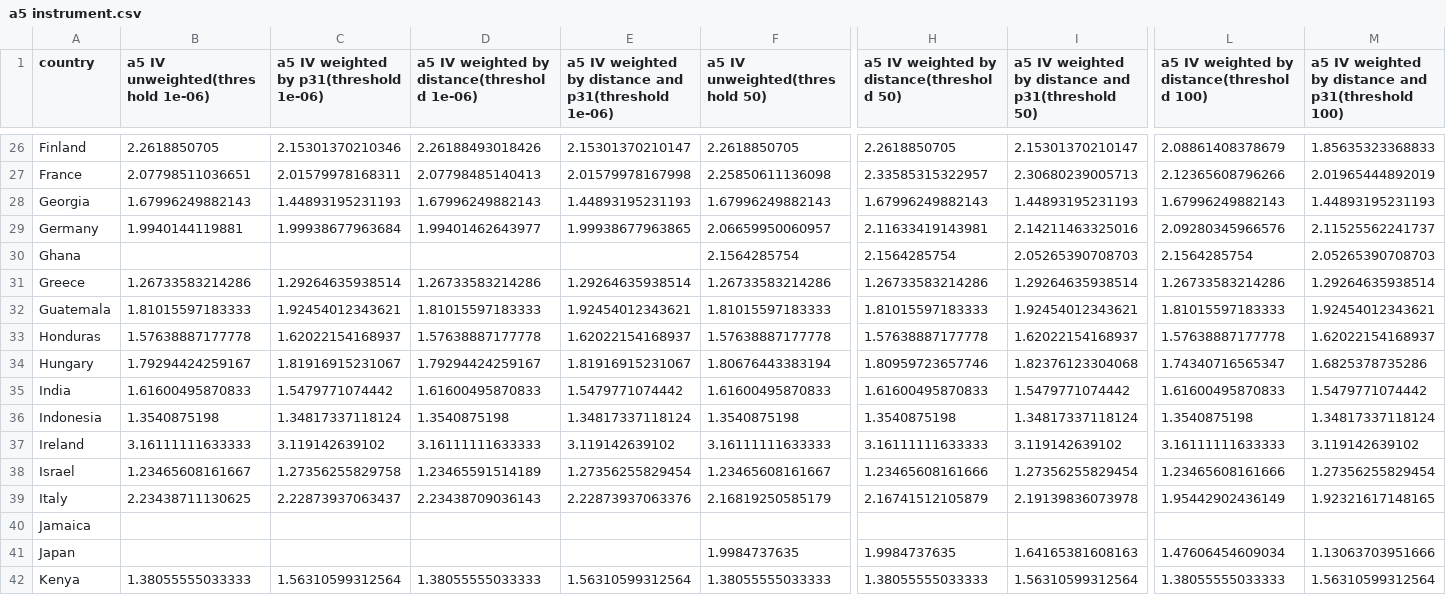
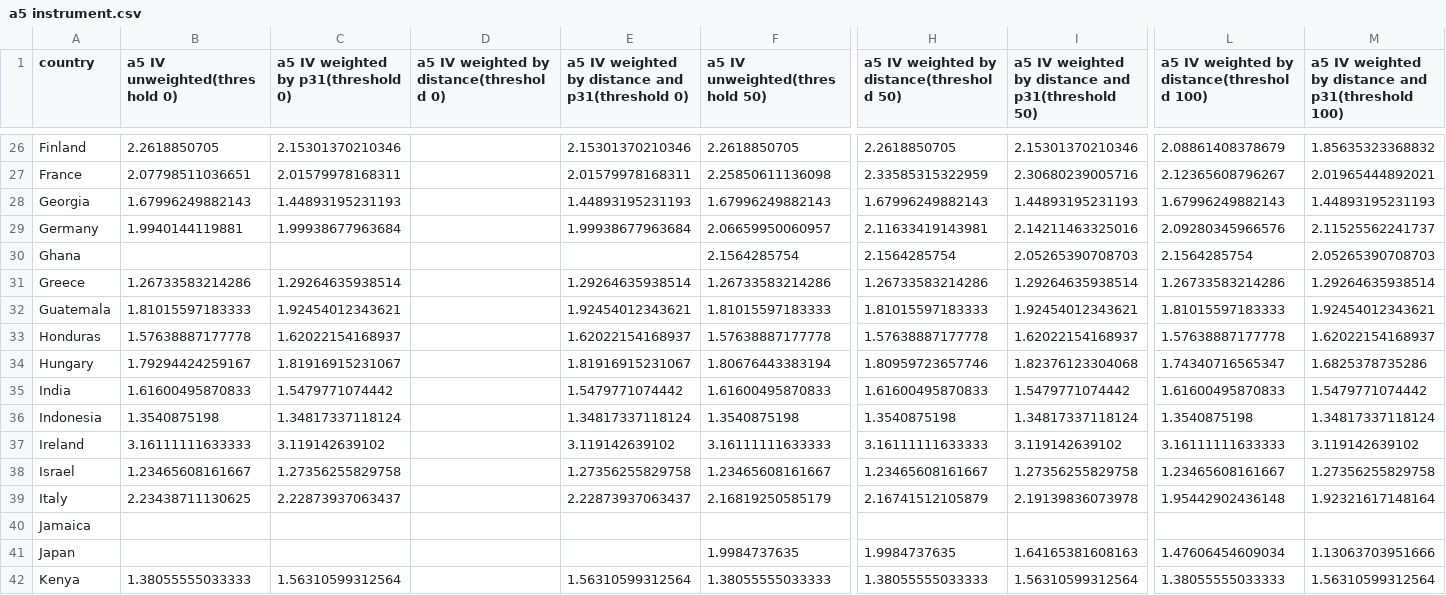
Before and after one commit to haohanchen/DALP-a5-instrument, a CSV file: a5 instrument.csv, drawn as a sheet; only a part is shown, gaps mark what is left out; the diff covers the shown part only; the diff names each change by its address in the sheet, - before the commit and + after, or states it on an @@ line.

```diff
--- a/a5 instrument.csv
+++ b/a5 instrument.csv
-B1: a5 IV unweighted(threshold 1e-06)
+B1: a5 IV unweighted(threshold 0)
-C1: a5 IV weighted by p31(threshold 1e-06)
+C1: a5 IV weighted by p31(threshold 0)
-D1: a5 IV weighted by distance(threshold 1e-06)
+D1: a5 IV weighted by distance(threshold 0)
-E1: …and p31(threshold 1e-06)
+E1: …and p31(threshold 0)
-D26: 2.26188493018426
+D26: (empty)
-E26: 2.15301370210147
+E26: 2.15301370210346
-I26: 2.15301370210147
+I26: 2.15301370210346
-M26: 1.85635323368833
+M26: 1.85635323368832
-D27: 2.07798485140413
+D27: (empty)
-E27: 2.01579978167998
+E27: 2.01579978168311
-H27: 2.33585315322957
+H27: 2.33585315322959
-I27: 2.30680239005713
+I27: 2.30680239005716
-L27: 2.12365608796266
+L27: 2.12365608796267
-M27: 2.01965444892019
+M27: 2.01965444892021
-D28: 1.67996249882143
+D28: (empty)
-D29: 1.99401462643977
+D29: (empty)
-E29: 1.99938677963865
+E29: 1.99938677963684
-D31: 1.26733583214286
+D31: (empty)
-D32: 1.81015597183333
+D32: (empty)
-D33: 1.57638887177778
+D33: (empty)
-D34: 1.79294424259167
+D34: (empty)
-D35: 1.61600495870833
+D35: (empty)
-D36: 1.3540875198
+D36: (empty)
-D37: 3.16111111633333
+D37: (empty)
-D38: 1.23465591514189
+D38: (empty)
-E38: 1.27356255829454
+E38: 1.27356255829758
-H38: 1.23465608161666
+H38: 1.23465608161667
-I38: 1.27356255829454
+I38: 1.27356255829758
-L38: 1.23465608161666
+L38: 1.23465608161667
-M38: 1.27356255829454
+M38: 1.27356255829758
-D39: 2.23438709036143
+D39: (empty)
-E39: 2.22873937063376
+E39: 2.22873937063437
-L39: 1.95442902436149
+L39: 1.95442902436148
-M39: 1.92321617148165
+M39: 1.92321617148164
-D42: 1.38055555033333
+D42: (empty)
```
Also changed, not shown: 105 edited cells elsewhere in this file, 1 other file.
